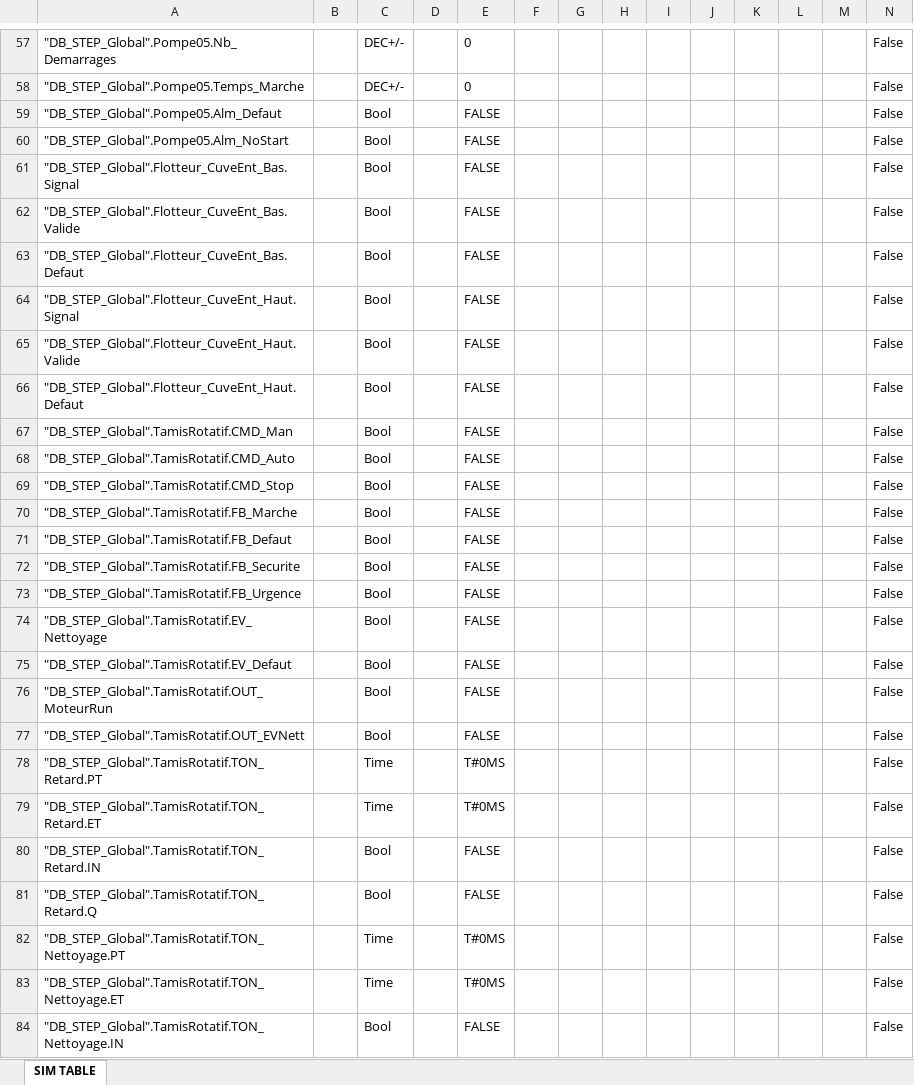
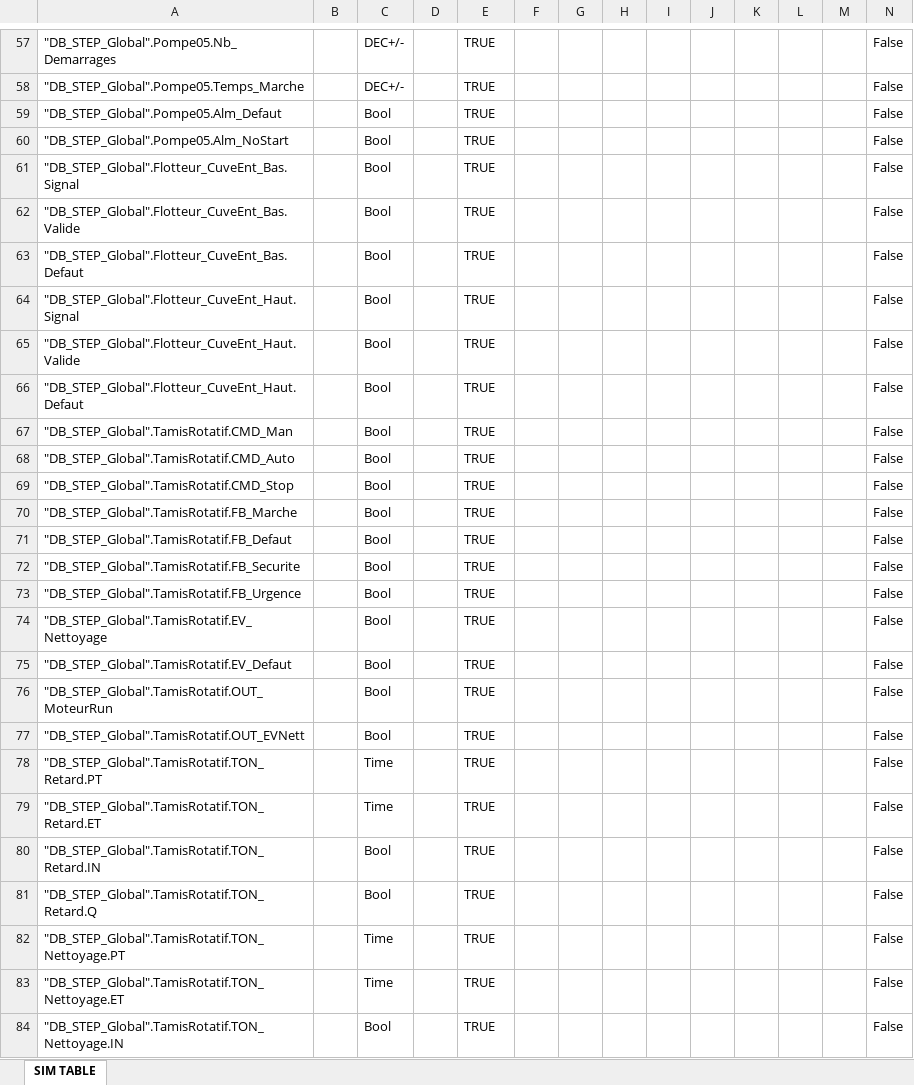
Before and after one commit to Abdohyuvigig/-step-agadir-hmi, an Excel workbook: plc_data.xlsx, sheet SIM TABLE, drawn as a sheet; only a part is shown, gaps mark what is left out; values as stored, in another font and other column widths than the file's, no borders; the diff covers the shown part only; the diff names each change by its address in the sheet, - before the commit and + after, or states it on an @@ line.

```diff
--- a/plc_data.xlsx (sheet SIM TABLE)
+++ b/plc_data.xlsx (sheet SIM TABLE)
-E57:E58: 0
+E57:E58: TRUE
-E59:E77: FALSE
+E59:E77: TRUE
-E78:E79: T#0MS
+E78:E79: TRUE
-E80:E81: FALSE
+E80:E81: TRUE
-E82:E83: T#0MS
+E82:E83: TRUE
-E84: FALSE
+E84: TRUE
```
Also changed, not shown: 857 edited cells elsewhere in this sheet, 3 other files.
